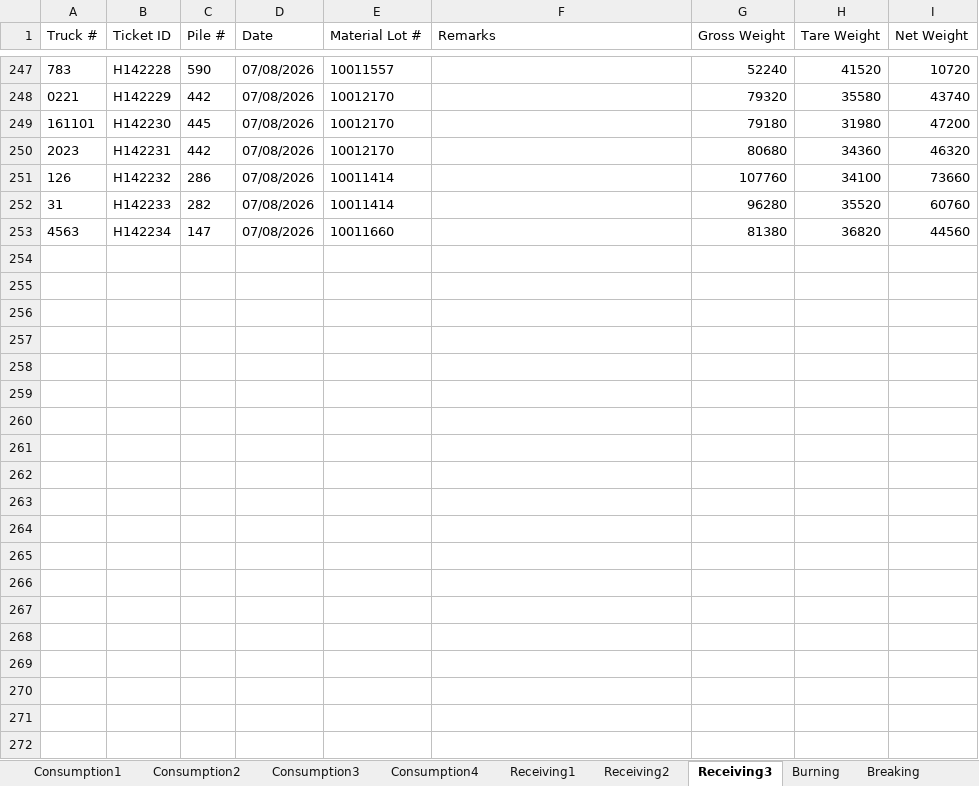
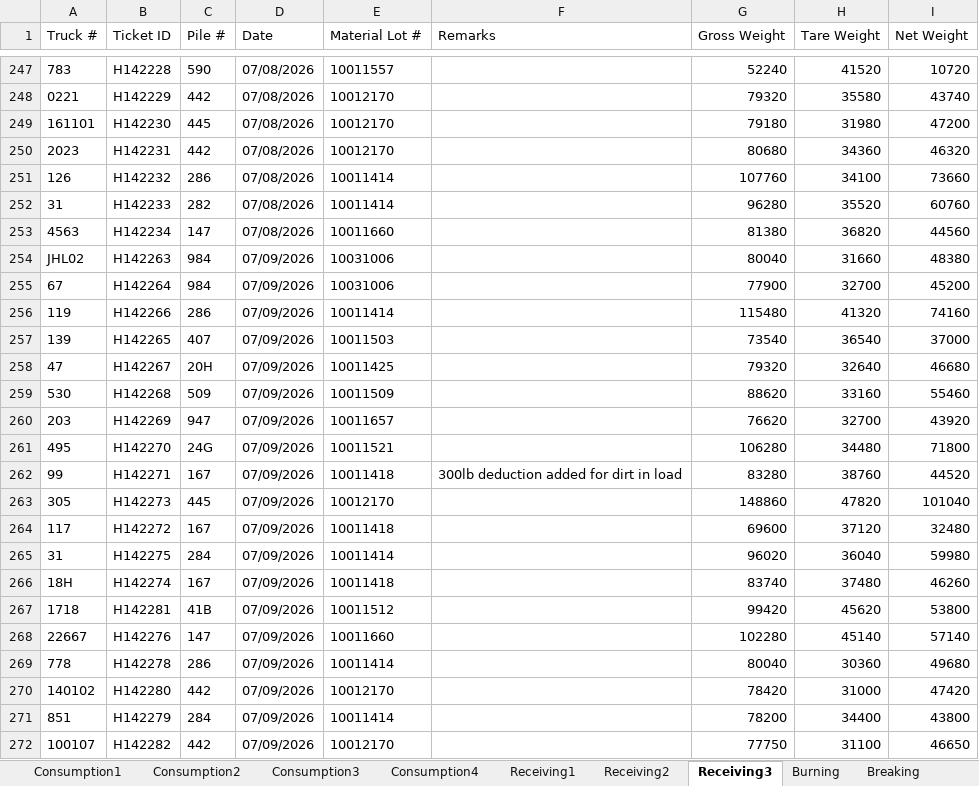
Before and after one commit to Harsco36Map/Yardmap, an Excel workbook: Production.xlsx, sheet Receiving3, drawn as a sheet; only a part is shown, gaps mark what is left out; values as stored, in another font and other column widths than the file's, no borders; the diff covers the shown part only; the diff names each change by its address in the sheet, - before the commit and + after, or states it on an @@ line.

```diff
--- a/Production.xlsx (sheet Receiving3)
+++ b/Production.xlsx (sheet Receiving3)
+row 254: JHL02 | H142263 | 984 | 07/09/2026 | 10031006 |  | 80040 | 31660 | 48380
+row 255: 67 | H142264 | 984 | 07/09/2026 | 10031006 |  | 77900 | 32700 | 45200
+row 256: 119 | H142266 | 286 | 07/09/2026 | 10011414 |  | 115480 | 41320 | 74160
+row 257: 139 | H142265 | 407 | 07/09/2026 | 10011503 |  | 73540 | 36540 | 37000
+row 258: 47 | H142267 | 20H | 07/09/2026 | 10011425 |  | 79320 | 32640 | 46680
+row 259: 530 | H142268 | 509 | 07/09/2026 | 10011509 |  | 88620 | 33160 | 55460
+row 260: 203 | H142269 | 947 | 07/09/2026 | 10011657 |  | 76620 | 32700 | 43920
+row 261: 495 | H142270 | 24G | 07/09/2026 | 10011521 |  | 106280 | 34480 | 71800
+row 262: 99 | H142271 | 167 | 07/09/2026 | 10011418 | 300lb deduction added for dirt in load | 83280 | 38760 | 44520
+row 263: 305 | H142273 | 445 | 07/09/2026 | 10012170 |  | 148860 | 47820 | 101040
+row 264: 117 | H142272 | 167 | 07/09/2026 | 10011418 |  | 69600 | 37120 | 32480
+row 265: 31 | H142275 | 284 | 07/09/2026 | 10011414 |  | 96020 | 36040 | 59980
+row 266: 18H | H142274 | 167 | 07/09/2026 | 10011418 |  | 83740 | 37480 | 46260
+row 267: 1718 | H142281 | 41B | 07/09/2026 | 10011512 |  | 99420 | 45620 | 53800
+row 268: 22667 | H142276 | 147 | 07/09/2026 | 10011660 |  | 102280 | 45140 | 57140
+row 269: 778 | H142278 | 286 | 07/09/2026 | 10011414 |  | 80040 | 30360 | 49680
+row 270: 140102 | H142280 | 442 | 07/09/2026 | 10012170 |  | 78420 | 31000 | 47420
+row 271: 851 | H142279 | 284 | 07/09/2026 | 10011414 |  | 78200 | 34400 | 43800
+row 272: 100107 | H142282 | 442 | 07/09/2026 | 10012170 |  | 77750 | 31100 | 46650
```
Also changed, not shown: 45 added rows elsewhere in this sheet, sheet Consumption4, sheet Consumption2, sheet Receiving2, sheet Consumption3, sheet Railcars, sheet Consumption1, 1 more sheet, 1 other file.
